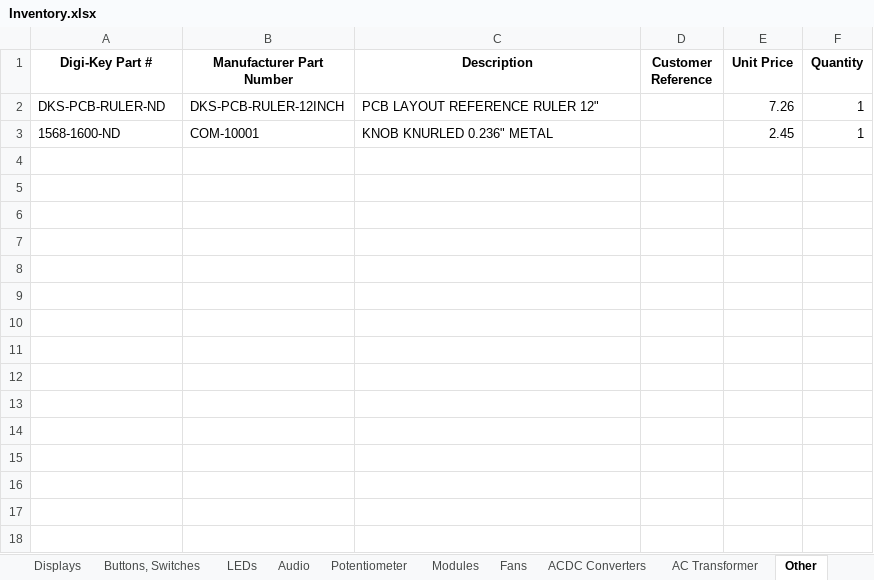
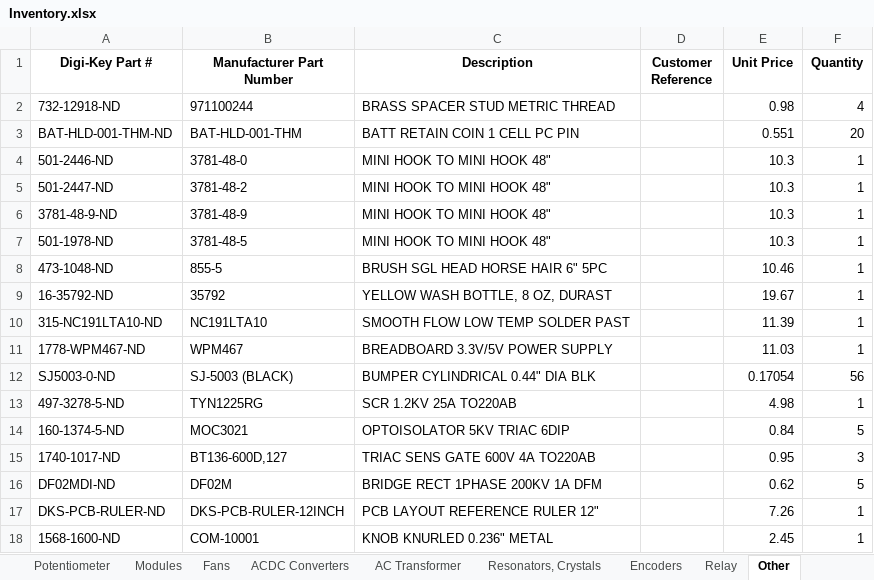
Before and after one commit to Thomas1B/Electronics-Inventory-Program, an Excel workbook: Saved_Lists/Inventory.xlsx, sheet Other, drawn as a sheet; values as stored, in another font and other column widths than the file's, no borders; the diff names each change by its address in the sheet, - before the commit and + after, or states it on an @@ line.

```diff
--- a/Saved_Lists/Inventory.xlsx (sheet Other)
+++ b/Saved_Lists/Inventory.xlsx (sheet Other)
+sheet tab: Resonators, Crystals
+sheet tab: Encoders
+sheet tab: Relay
+row 2: 732-12918-ND | 971100244 | BRASS SPACER STUD METRIC THREAD |  | 0.98 | 4
+row 3: BAT-HLD-001-THM-ND | BAT-HLD-001-THM | BATT RETAIN COIN 1 CELL PC PIN |  | 0.551 | 20
+row 4: 501-2446-ND | 3781-48-0 | MINI HOOK TO MINI HOOK 48" |  | 10.3 | 1
+row 5: 501-2447-ND | 3781-48-2 | MINI HOOK TO MINI HOOK 48" |  | 10.3 | 1
+row 6: 3781-48-9-ND | 3781-48-9 | MINI HOOK TO MINI HOOK 48" |  | 10.3 | 1
+row 7: 501-1978-ND | 3781-48-5 | MINI HOOK TO MINI HOOK 48" |  | 10.3 | 1
+row 8: 473-1048-ND | 855-5 | BRUSH SGL HEAD HORSE HAIR 6" 5PC |  | 10.46 | 1
+row 9: 16-35792-ND | 35792 | YELLOW WASH BOTTLE, 8 OZ, DURAST |  | 19.67 | 1
+row 10: 315-NC191LTA10-ND | NC191LTA10 | SMOOTH FLOW LOW TEMP SOLDER PAST |  | 11.39 | 1
+row 11: 1778-WPM467-ND | WPM467 | BREADBOARD 3.3V/5V POWER SUPPLY |  | 11.03 | 1
+row 12: SJ5003-0-ND | SJ-5003 (BLACK) | BUMPER CYLINDRICAL 0.44" DIA BLK |  | 0.17054 | 56
+row 13: 497-3278-5-ND | TYN1225RG | SCR 1.2KV 25A TO220AB |  | 4.98 | 1
+row 14: 160-1374-5-ND | MOC3021 | OPTOISOLATOR 5KV TRIAC 6DIP |  | 0.84 | 5
+row 15: 1740-1017-ND | BT136-600D,127 | TRIAC SENS GATE 600V 4A TO220AB |  | 0.95 | 3
+row 16: DF02MDI-ND | DF02M | BRIDGE RECT 1PHASE 200KV 1A DFM |  | 0.62 | 5
```
Also changed, not shown: sheet AC Transformer, sheet ICs, sheet Regulator, sheet Connectors, sheet Displays, sheet Buttons, Switches, 7 more sheets, other sheet tabs, 1 other file.
